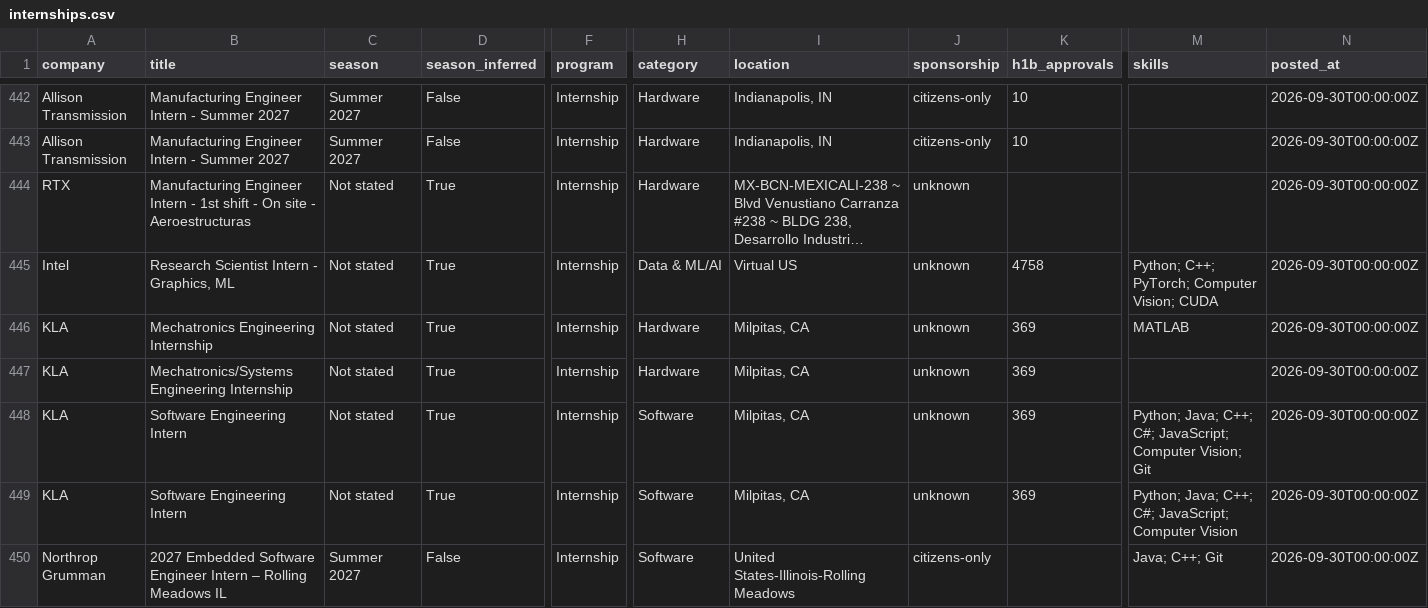
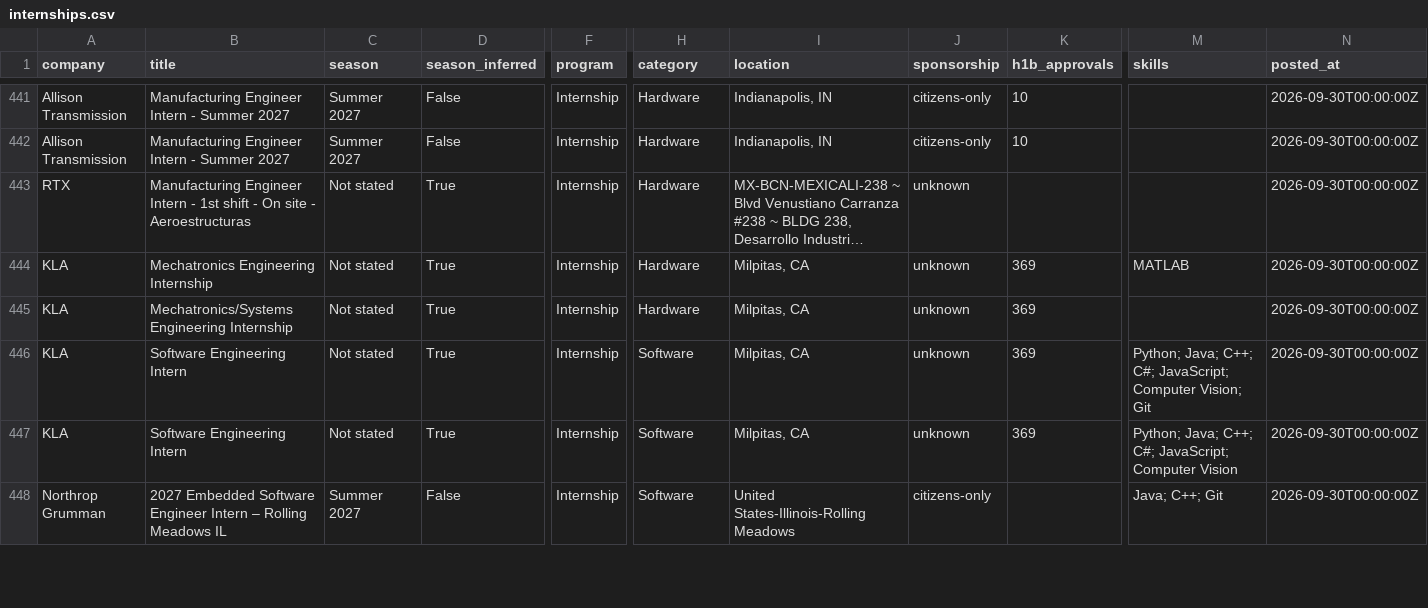
Before and after one commit to HeyIniHere/Automated-List-Of-Summer-2027-and-Fall-2026-MechEng-Internships, a CSV file: data/internships.csv, drawn as a sheet; only a part is shown, gaps mark what is left out; long unchanged cells end in …; removed rows and columns are numbered as before the commit, all else as after; rows hold the shown columns only; the diff covers the shown part only; the diff names each change by its address in the sheet, - before the commit and + after, or states it on an @@ line.

```diff
--- a/data/internships.csv
+++ b/data/internships.csv
-row 445: Intel | Research Scientist Intern - Graphics, ML | Not stated | True | Internship | Data & ML/AI | Virtual US | unknown | 4758 | Python; C++; PyTorch; Computer Vision; CUDA | 2026-09-30T00:00:00Z
```
Also changed, not shown: 3 added rows, 5 removed rows and 1 moved row elsewhere in this file, docs/internships.csv, 15 other files.
